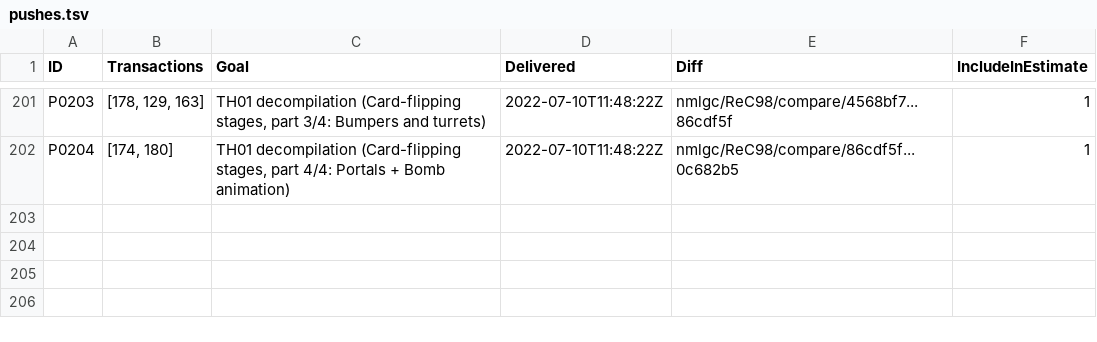
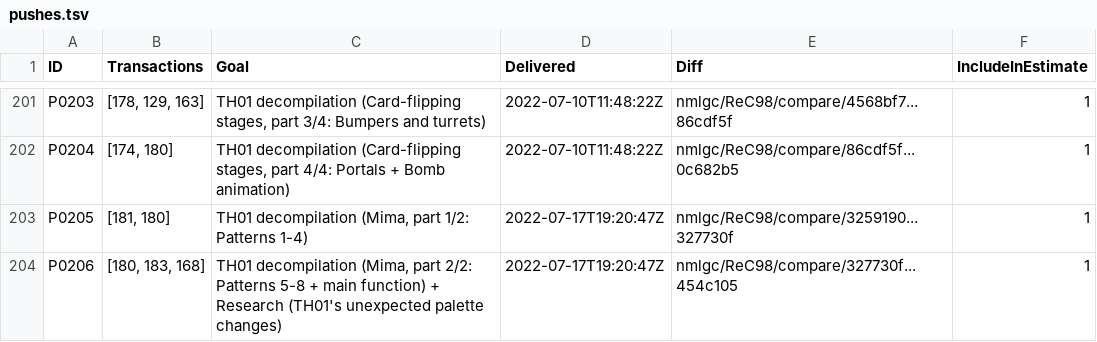
Before and after one commit to nmlgc/rec98.nmlgc.net, a TSV file: db/pushes.tsv, drawn as a sheet; only a part is shown, gaps mark what is left out.

Commit message:
[🚚] Deliver P0205-P0206 (TH01 Mima)
Summary: https://rec98.nmlgc.net/blog/2022-07-17

OMG, it's the return of… a bunch of bugs that I already described
before. And of Konngara's green discoloration? Only 1 boss left in
TH01!

Funded by [Anonymous] and Yanga.

```diff
--- a/db/pushes.tsv
+++ b/db/pushes.tsv
@@ -202 +202,3 @@ P0203	[178, 129, 163]	TH01 decompilation (Card-flipping stages, part 3/4: Bumper
 P0204	[174, 180]	TH01 decompilation (Card-flipping stages, part 4/4: Portals + Bomb animation)	2022-07-10T11:48:22Z	nmlgc/ReC98/compare/86cdf5f...0c682b5	1
+P0205	[181, 180]	TH01 decompilation (Mima, part 1/2: Patterns 1-4)	2022-07-17T19:20:47Z	nmlgc/ReC98/compare/3259190...327730f	1
+P0206	[180, 183, 168]	TH01 decompilation (Mima, part 2/2: Patterns 5-8 + main function) + Research (TH01's unexpected palette changes)	2022-07-17T19:20:47Z	nmlgc/ReC98/compare/327730f...454c105	1
```
Also changed, not shown: db/blog_tags.tsv, db/tag_descriptions.tsv, 22 other files.
